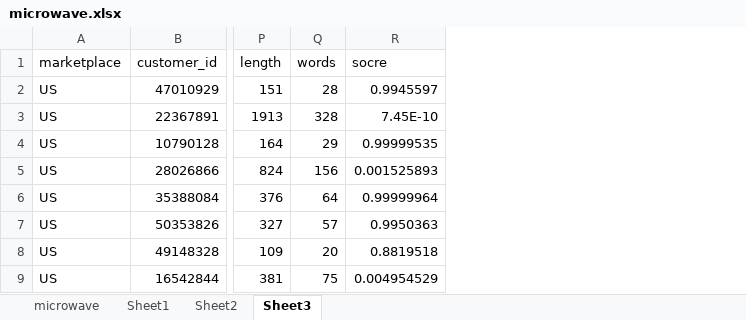
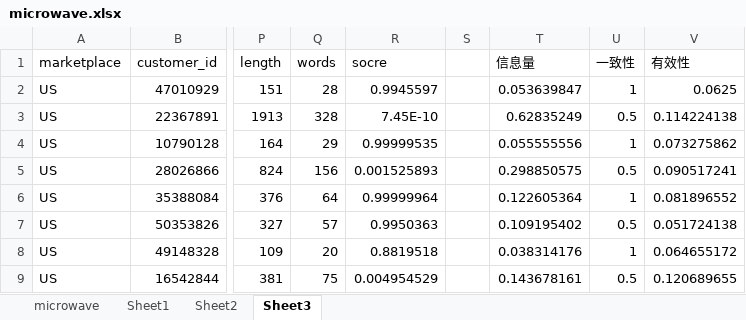
Before and after one commit to id-none/Digital-module, an Excel workbook: microwave.xlsx, sheet Sheet3, drawn as a sheet; only a part is shown, gaps mark what is left out; values as stored, in another font and other column widths than the file's, no borders; the diff names each change by its address in the sheet, - before the commit and + after, or states it on an @@ line.

```diff
--- a/microwave.xlsx (sheet Sheet3)
+++ b/microwave.xlsx (sheet Sheet3)
+column S, empty
+column T (信息量), rows 2-9: 0.053639847 | 0.62835249 | 0.055555556 | 0.298850575 | 0.122605364 | 0.109195402 | 0.038314176 | 0.143678161
+column U (一致性), rows 2-9: 1 | 0.5 | 1 | 0.5 | 1 | 0.5 | 1 | 0.5
+column V (有效性), rows 2-9: 0.0625 | 0.114224138 | 0.073275862 | 0.090517241 | 0.081896552 | 0.051724138 | 0.064655172 | 0.120689655
```
Also changed, not shown: sheet Sheet2, sheet Sheet1, sheet microwave, 7 other files.
